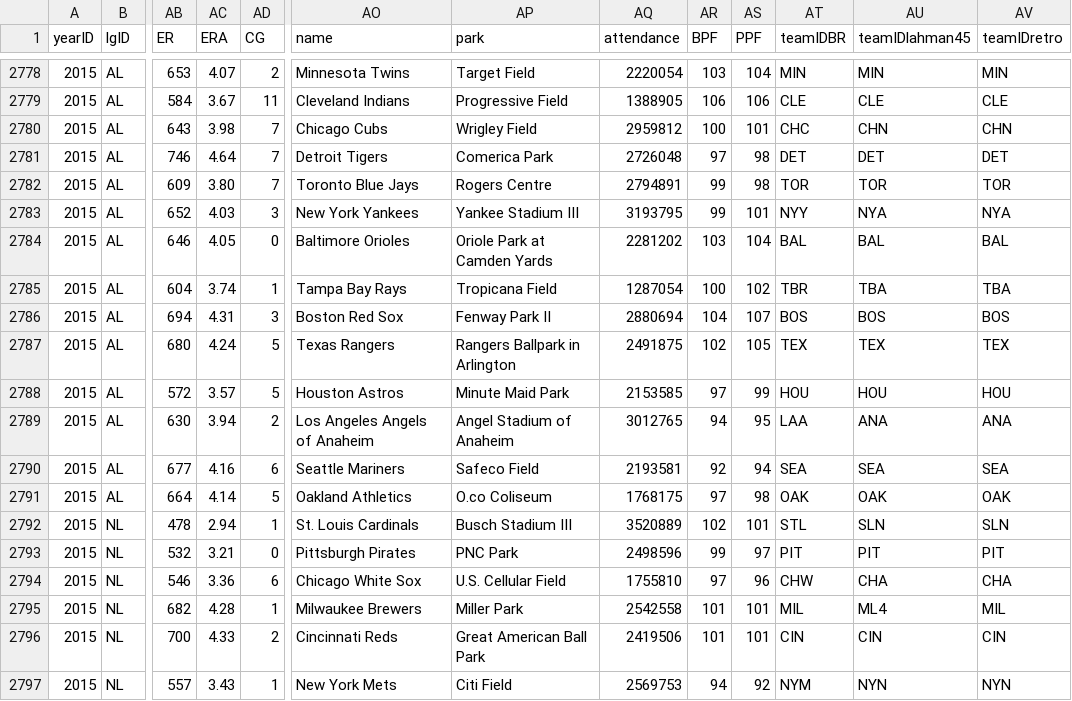
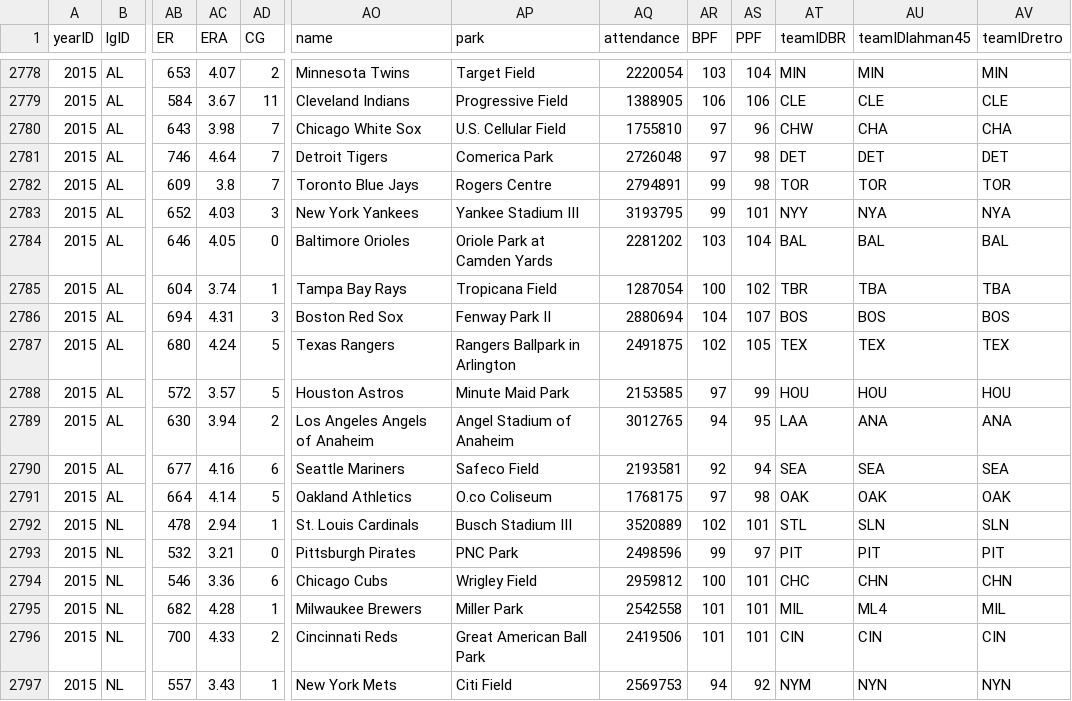
Before and after one commit to zbailey1/baseballdatabank, a CSV file: core/Teams.csv, drawn as a sheet; only a part is shown, gaps mark what is left out; the diff covers the shown part only; the diff names each change by its address in the sheet, - before the commit and + after, or states it on an @@ line.

Commit message:
Correct reversal of CHN/CHA in 2013-2015 Teams table.

```diff
--- a/core/Teams.csv
+++ b/core/Teams.csv
-AO2780 (name): Chicago Cubs
+AO2780 (name): Chicago White Sox
-AP2780 (park): Wrigley Field
+AP2780 (park): U.S. Cellular Field
-AQ2780 (attendance): 2959812
+AQ2780 (attendance): 1755810
-AR2780 (BPF): 100
+AR2780 (BPF): 97
-AS2780 (PPF): 101
+AS2780 (PPF): 96
-AT2780 (teamIDBR): CHC
+AT2780 (teamIDBR): CHW
-AU2780 (teamIDlahman45): CHN
+AU2780 (teamIDlahman45): CHA
-AV2780 (teamIDretro): CHN
+AV2780 (teamIDretro): CHA
-AC2782 (ERA): 3.80
+AC2782 (ERA): 3.8
-AO2794 (name): Chicago White Sox
+AO2794 (name): Chicago Cubs
-AP2794 (park): U.S. Cellular Field
+AP2794 (park): Wrigley Field
-AQ2794 (attendance): 1755810
+AQ2794 (attendance): 2959812
-AR2794 (BPF): 97
+AR2794 (BPF): 100
-AS2794 (PPF): 96
+AS2794 (PPF): 101
-AT2794 (teamIDBR): CHW
+AT2794 (teamIDBR): CHC
-AU2794 (teamIDlahman45): CHA
+AU2794 (teamIDlahman45): CHN
-AV2794 (teamIDretro): CHA
+AV2794 (teamIDretro): CHN
```
Also changed, not shown: 32 edited cells elsewhere in this file.
